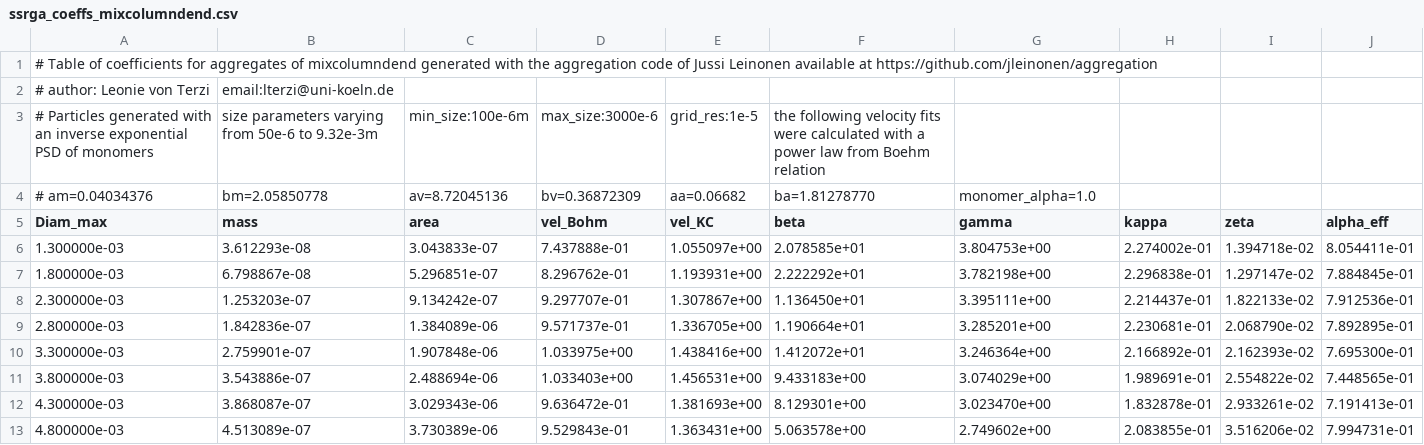
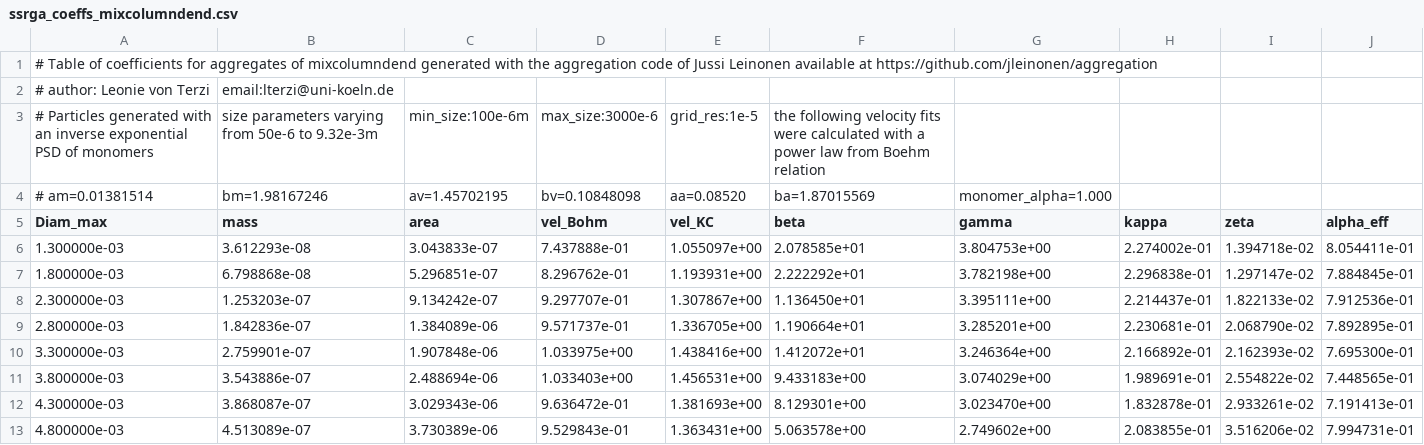
Before and after one commit to OPTIMICe-team/snowScatt, a CSV file: python/snowProperties/ssrga_coeffs_mixcolumndend.csv, drawn as a sheet; only a part is shown.

```diff
--- a/python/snowProperties/ssrga_coeffs_mixcolumndend.csv
+++ b/python/snowProperties/ssrga_coeffs_mixcolumndend.csv
@@ -3,6 +3,6 @@
 # Particles generated with an inverse exponential PSD of monomers, size parameters varying from 50e-6 to 9.32e-3m,min_size:100e-6m,max_size:3000e-6,grid_res:1e-5,the following velocity fits were calculated with a power law from Boehm relation
-# am=0.04034376,bm=2.05850778,av=8.72045136,bv=0.36872309,aa=0.06682,ba=1.81278770,monomer_alpha=1.0,
+# am=0.01381514,bm=1.98167246,av=1.45702195,bv=0.10848098,aa=0.08520,ba=1.87015569,monomer_alpha=1.000
 Diam_max,mass,area,vel_Bohm,vel_KC,beta,gamma,kappa,zeta,alpha_eff
 1.300000e-03,3.612293e-08,3.043833e-07,7.437888e-01,1.055097e+00,2.078585e+01,3.804753e+00,2.274002e-01,1.394718e-02,8.054411e-01
-1.800000e-03,6.798867e-08,5.296851e-07,8.296762e-01,1.193931e+00,2.222292e+01,3.782198e+00,2.296838e-01,1.297147e-02,7.884845e-01
+1.800000e-03,6.798868e-08,5.296851e-07,8.296762e-01,1.193931e+00,2.222292e+01,3.782198e+00,2.296838e-01,1.297147e-02,7.884845e-01
 2.300000e-03,1.253203e-07,9.134242e-07,9.297707e-01,1.307867e+00,1.136450e+01,3.395111e+00,2.214437e-01,1.822133e-02,7.912536e-01
```
Also changed, not shown: python/snowProperties/ssrga_coeffs_column.csv, python/snowProperties/ssrga_coeffs_dendrite.csv, 2 other files.
